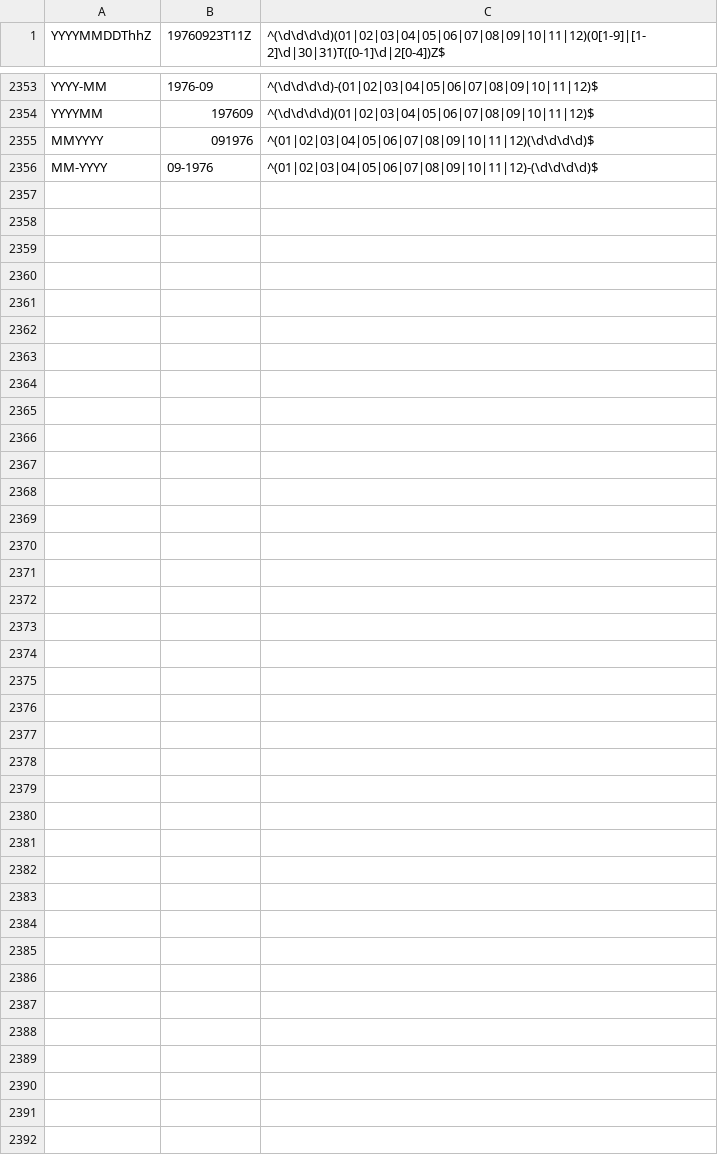
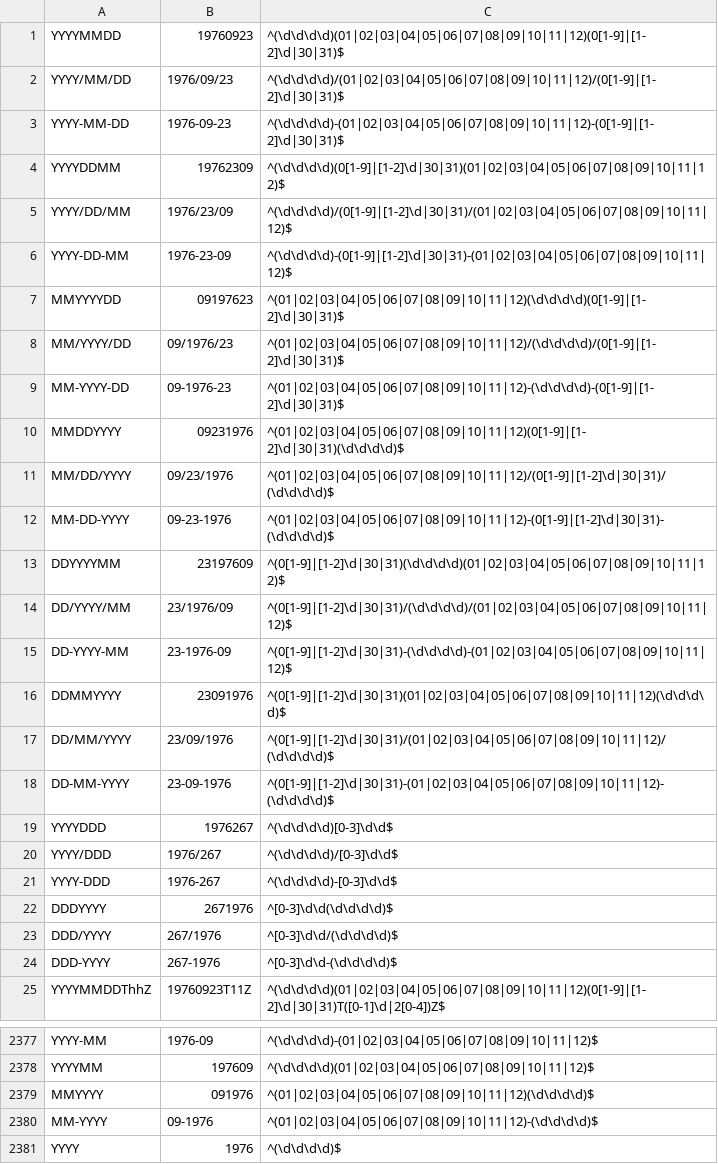
Before and after one commit to EDIorg/ECC, a CSV file: practices/dateTimeFormatString/dateTimeFormatString_regex.csv, drawn as a sheet; only a part is shown, gaps mark what is left out.

Commit message:
Add missing standalone date formats
Add missing standalone date formats to the list of supported formats.
This is done by appending the date permutations to the existing list.

```diff
--- a/practices/dateTimeFormatString/dateTimeFormatString_regex.csv
+++ b/practices/dateTimeFormatString/dateTimeFormatString_regex.csv
@@ -1 +1,25 @@
+YYYYMMDD,19760923,^(\d\d\d\d)(01|02|03|04|05|06|07|08|09|10|11|12)(0[1-9]|[1-2]\d|30|31)$
+YYYY/MM/DD,1976/09/23,^(\d\d\d\d)/(01|02|03|04|05|06|07|08|09|10|11|12)/(0[1-9]|[1-2]\d|30|31)$
+YYYY-MM-DD,1976-09-23,^(\d\d\d\d)-(01|02|03|04|05|06|07|08|09|10|11|12)-(0[1-9]|[1-2]\d|30|31)$
+YYYYDDMM,19762309,^(\d\d\d\d)(0[1-9]|[1-2]\d|30|31)(01|02|03|04|05|06|07|08|09|10|11|12)$
+YYYY/DD/MM,1976/23/09,^(\d\d\d\d)/(0[1-9]|[1-2]\d|30|31)/(01|02|03|04|05|06|07|08|09|10|11|12)$
+YYYY-DD-MM,1976-23-09,^(\d\d\d\d)-(0[1-9]|[1-2]\d|30|31)-(01|02|03|04|05|06|07|08|09|10|11|12)$
+MMYYYYDD,09197623,^(01|02|03|04|05|06|07|08|09|10|11|12)(\d\d\d\d)(0[1-9]|[1-2]\d|30|31)$
+MM/YYYY/DD,09/1976/23,^(01|02|03|04|05|06|07|08|09|10|11|12)/(\d\d\d\d)/(0[1-9]|[1-2]\d|30|31)$
+MM-YYYY-DD,09-1976-23,^(01|02|03|04|05|06|07|08|09|10|11|12)-(\d\d\d\d)-(0[1-9]|[1-2]\d|30|31)$
+MMDDYYYY,09231976,^(01|02|03|04|05|06|07|08|09|10|11|12)(0[1-9]|[1-2]\d|30|31)(\d\d\d\d)$
+MM/DD/YYYY,09/23/1976,^(01|02|03|04|05|06|07|08|09|10|11|12)/(0[1-9]|[1-2]\d|30|31)/(\d\d\d\d)$
+MM-DD-YYYY,09-23-1976,^(01|02|03|04|05|06|07|08|09|10|11|12)-(0[1-9]|[1-2]\d|30|31)-(\d\d\d\d)$
+DDYYYYMM,23197609,^(0[1-9]|[1-2]\d|30|31)(\d\d\d\d)(01|02|03|04|05|06|07|08|09|10|11|12)$
+DD/YYYY/MM,23/1976/09,^(0[1-9]|[1-2]\d|30|31)/(\d\d\d\d)/(01|02|03|04|05|06|07|08|09|10|11|12)$
+DD-YYYY-MM,23-1976-09,^(0[1-9]|[1-2]\d|30|31)-(\d\d\d\d)-(01|02|03|04|05|06|07|08|09|10|11|12)$
+DDMMYYYY,23091976,^(0[1-9]|[1-2]\d|30|31)(01|02|03|04|05|06|07|08|09|10|11|12)(\d\d\d\d)$
+DD/MM/YYYY,23/09/1976,^(0[1-9]|[1-2]\d|30|31)/(01|02|03|04|05|06|07|08|09|10|11|12)/(\d\d\d\d)$
+DD-MM-YYYY,23-09-1976,^(0[1-9]|[1-2]\d|30|31)-(01|02|03|04|05|06|07|08|09|10|11|12)-(\d\d\d\d)$
+YYYYDDD,1976267,^(\d\d\d\d)[0-3]\d\d$
+YYYY/DDD,1976/267,^(\d\d\d\d)/[0-3]\d\d$
+YYYY-DDD,1976-267,^(\d\d\d\d)-[0-3]\d\d$
+DDDYYYY,2671976,^[0-3]\d\d(\d\d\d\d)$
+DDD/YYYY,267/1976,^[0-3]\d\d/(\d\d\d\d)$
+DDD-YYYY,267-1976,^[0-3]\d\d-(\d\d\d\d)$
 YYYYMMDDThhZ,19760923T11Z,^(\d\d\d\d)(01|02|03|04|05|06|07|08|09|10|11|12)(0[1-9]|[1-2]\d|30|31)T([0-1]\d|2[0-4])Z$
@@ -2356 +2380,2 @@ MMYYYY,091976,^(01|02|03|04|05|06|07|08|09|10|11|12)(\d\d\d\d)$
 MM-YYYY,09-1976,^(01|02|03|04|05|06|07|08|09|10|11|12)-(\d\d\d\d)$
+YYYY,1976,^(\d\d\d\d)$
```
Also changed, not shown: practices/dateTimeFormatString/dateTimeFormatString_list.csv, 2 other files.
